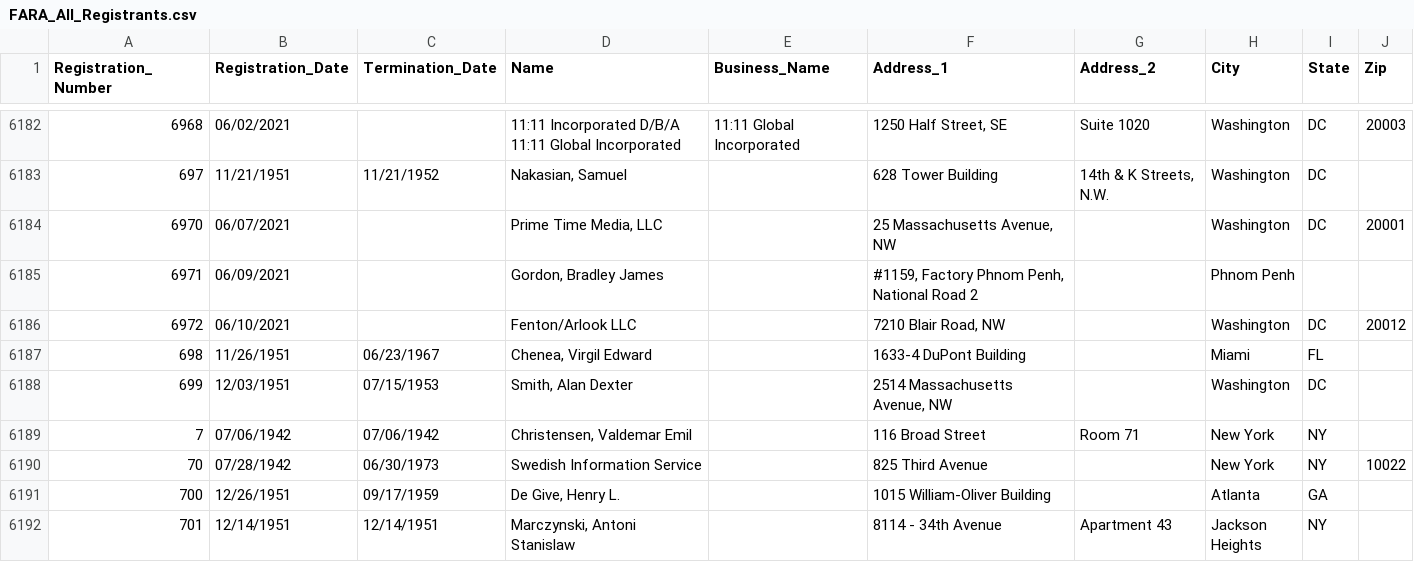
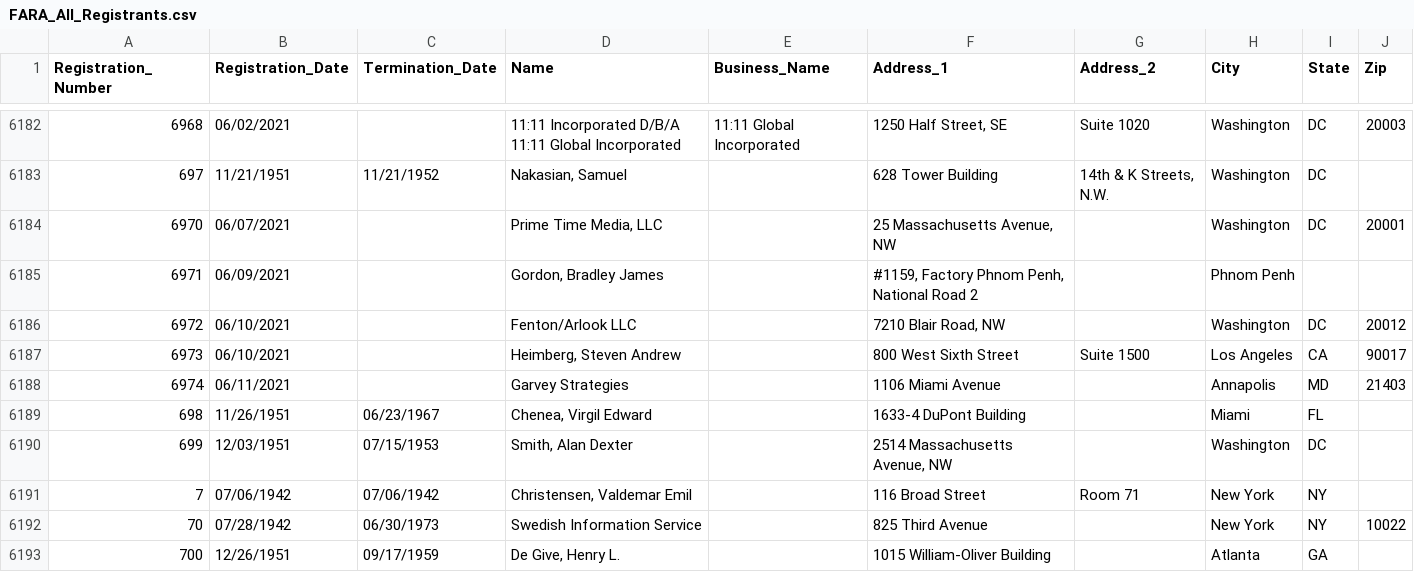
Before and after one commit to simonw/fara-history, a CSV file: FARA_All_Registrants.csv, drawn as a sheet; only a part is shown, gaps mark what is left out; the shorter side is filled out with more unchanged rows.

Commit message:
2 rows added
  Registration_Number: 6973
  Registration_Date: 06/10/2021
  Termination_Date:
  Name: Heimberg, Steven Andrew
  Business_Name:
  Address_1: 800 West Sixth Street
  Address_2: Suite 1500
  City: Los Angeles
  State: CA
  Zip: 90017

  Registration_Number: 6974
  Registration_Date: 06/11/2021
  Termination_Date:
  Name: Garvey Strategies
  Business_Name:
  Address_1: 1106 Miami Avenue
  Address_2:
  City: Annapolis
  State: MD
  Zip: 21403

[skip ci]

```diff
--- a/FARA_All_Registrants.csv
+++ b/FARA_All_Registrants.csv
@@ -6186,2 +6186,4 @@
 "6972","06/10/2021","","Fenton/Arlook LLC","","7210 Blair Road, NW","","Washington","DC"," 20012"
+"6973","06/10/2021","","Heimberg, Steven Andrew","","800 West Sixth Street","Suite 1500","Los Angeles","CA","90017"
+"6974","06/11/2021","","Garvey Strategies","","1106 Miami Avenue","","Annapolis","MD","21403"
 "698","11/26/1951","06/23/1967","Chenea, Virgil Edward","","1633-4 DuPont Building","","Miami","FL",""
```
